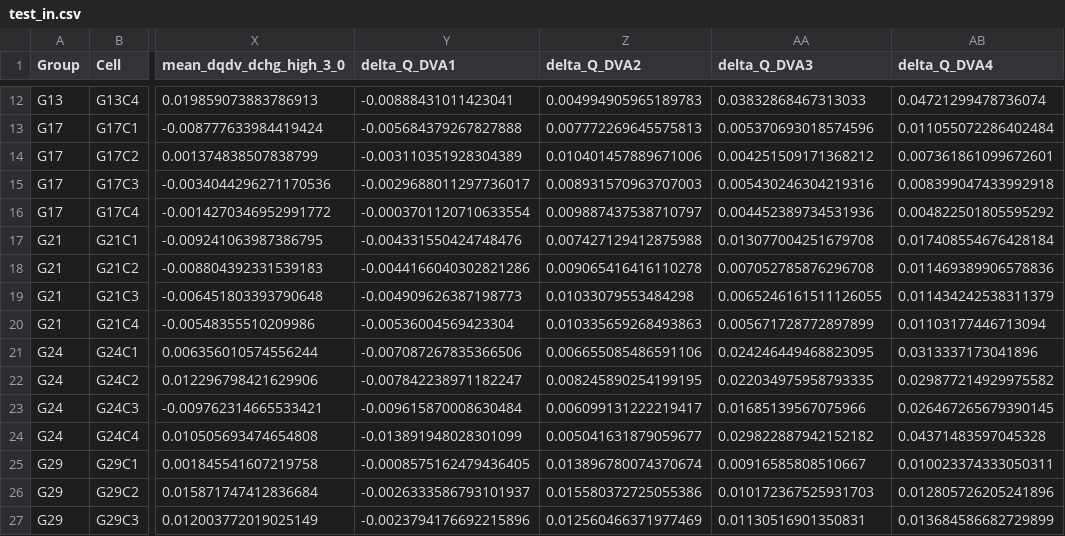
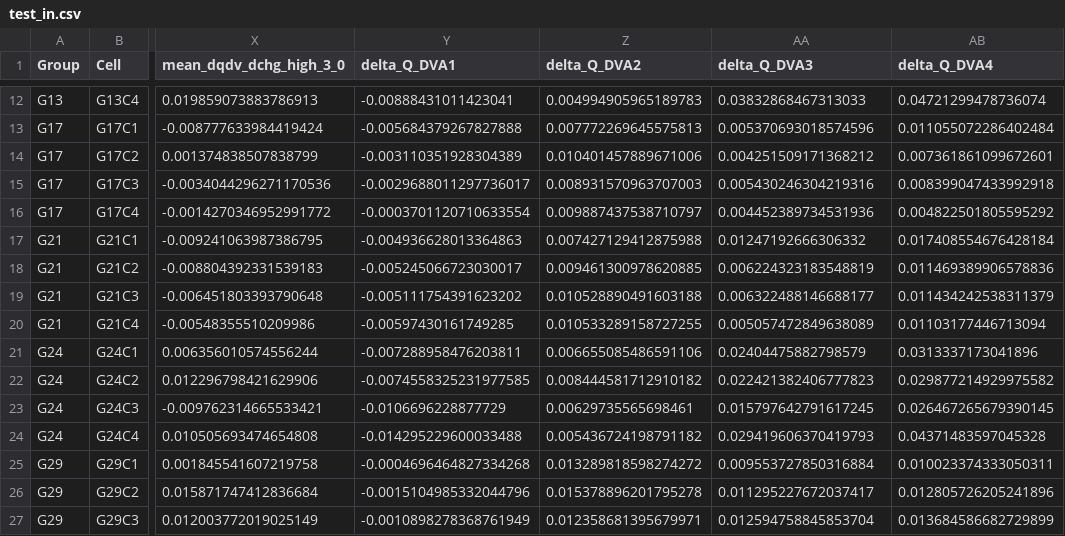
Before and after one commit to tingkai-li/early-prediction-varying-usage-data, a CSV file: feature_extraction/test_in.csv, drawn as a sheet; only a part is shown, gaps mark what is left out; the diff covers the shown part only; the diff names each change by its address in the sheet, - before the commit and + after, or states it on an @@ line.

```diff
--- a/feature_extraction/test_in.csv
+++ b/feature_extraction/test_in.csv
-Y17 (delta_Q_DVA1): -0.004331550424748476
+Y17 (delta_Q_DVA1): -0.004936628013364863
-AA17 (delta_Q_DVA3): 0.013077004251679708
+AA17 (delta_Q_DVA3): 0.01247192666306332
-Y18 (delta_Q_DVA1): -0.0044166040302821286
+Y18 (delta_Q_DVA1): -0.005245066723030017
-Z18 (delta_Q_DVA2): 0.009065416416110278
+Z18 (delta_Q_DVA2): 0.009461300978620885
-AA18 (delta_Q_DVA3): 0.007052785876296708
+AA18 (delta_Q_DVA3): 0.006224323183548819
-Y19 (delta_Q_DVA1): -0.004909626387198773
+Y19 (delta_Q_DVA1): -0.005111754391623202
-Z19 (delta_Q_DVA2): 0.01033079553484298
+Z19 (delta_Q_DVA2): 0.010528890491603188
-AA19 (delta_Q_DVA3): 0.0065246161511126055
+AA19 (delta_Q_DVA3): 0.006322488146688177
-Y20 (delta_Q_DVA1): -0.00536004569423304
+Y20 (delta_Q_DVA1): -0.00597430161749285
-Z20 (delta_Q_DVA2): 0.010335659268493863
+Z20 (delta_Q_DVA2): 0.010533289158727255
-AA20 (delta_Q_DVA3): 0.005671728772897899
+AA20 (delta_Q_DVA3): 0.005057472849638089
-Y21 (delta_Q_DVA1): -0.007087267835366506
+Y21 (delta_Q_DVA1): -0.007288958476203811
-AA21 (delta_Q_DVA3): 0.024246449468823095
+AA21 (delta_Q_DVA3): 0.02404475882798579
-Y22 (delta_Q_DVA1): -0.007842238971182247
+Y22 (delta_Q_DVA1): -0.0074558325231977585
-Z22 (delta_Q_DVA2): 0.008245890254199195
+Z22 (delta_Q_DVA2): 0.008444581712910182
-AA22 (delta_Q_DVA3): 0.022034975958793335
+AA22 (delta_Q_DVA3): 0.022421382406777823
-Y23 (delta_Q_DVA1): -0.009615870008630484
+Y23 (delta_Q_DVA1): -0.0106696228877729
-Z23 (delta_Q_DVA2): 0.006099131222219417
+Z23 (delta_Q_DVA2): 0.00629735565698461
-AA23 (delta_Q_DVA3): 0.01685139567075966
+AA23 (delta_Q_DVA3): 0.015797642791617245
-Y24 (delta_Q_DVA1): -0.013891948028301099
+Y24 (delta_Q_DVA1): -0.014295229600033488
-Z24 (delta_Q_DVA2): 0.005041631879059677
+Z24 (delta_Q_DVA2): 0.005436724198791182
-AA24 (delta_Q_DVA3): 0.029822887942152182
+AA24 (delta_Q_DVA3): 0.029419606370419793
-Y25 (delta_Q_DVA1): -0.0008575162479436405
+Y25 (delta_Q_DVA1): -0.0004696464827334268
-Z25 (delta_Q_DVA2): 0.013896780074370674
+Z25 (delta_Q_DVA2): 0.013289818598274272
-AA25 (delta_Q_DVA3): 0.00916585808510667
+AA25 (delta_Q_DVA3): 0.009553727850316884
-Y26 (delta_Q_DVA1): -0.0026333586793101937
+Y26 (delta_Q_DVA1): -0.0015104985332044796
-Z26 (delta_Q_DVA2): 0.015580372725055386
+Z26 (delta_Q_DVA2): 0.015378896201795278
-AA26 (delta_Q_DVA3): 0.010172367525931703
+AA26 (delta_Q_DVA3): 0.011295227672037417
-Y27 (delta_Q_DVA1): -0.0023794176692215896
+Y27 (delta_Q_DVA1): -0.0010898278368761949
-Z27 (delta_Q_DVA2): 0.012560466371977469
+Z27 (delta_Q_DVA2): 0.012358681395679971
-AA27 (delta_Q_DVA3): 0.01130516901350831
+AA27 (delta_Q_DVA3): 0.012594758845853704
```
Also changed, not shown: 85 edited cells elsewhere in this file, feature_extraction/feature_all.csv, feature_extraction/test_out.csv, 2 other files.
